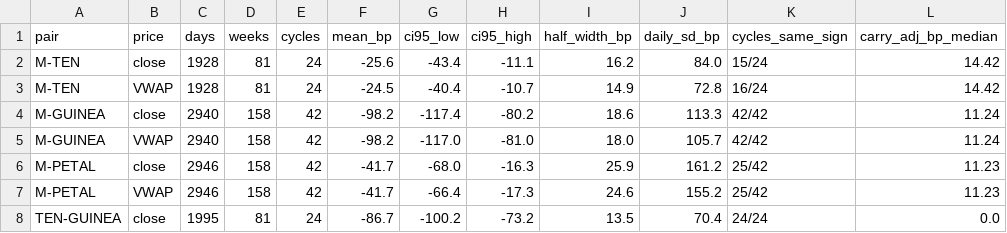
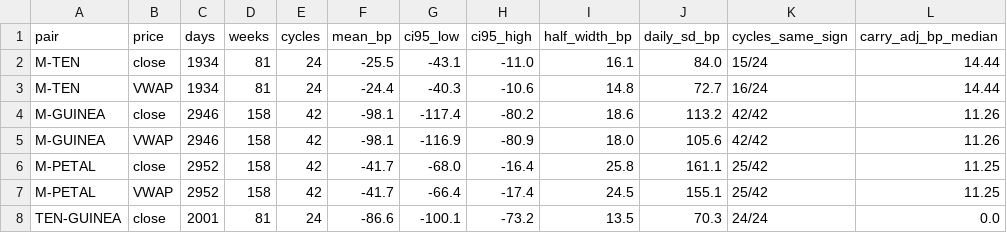
Before and after one commit to nikhilkumar-dev0310/HACKINHILLS-SYNTAXTERROR-TAN-, a CSV file: commodity/results/accuracy_pairs.csv, drawn as a sheet; only a part is shown; the diff covers the shown part only.

```diff
--- a/commodity/results/accuracy_pairs.csv
+++ b/commodity/results/accuracy_pairs.csv
@@ -1,8 +1,8 @@
 pair,price,days,weeks,cycles,mean_bp,ci95_low,ci95_high,half_width_bp,daily_sd_bp,cycles_same_sign,carry_adj_bp_median
-M-TEN,close,1928,81,24,-25.6,-43.4,-11.1,16.2,84.0,15/24,14.42
-M-TEN,VWAP,1928,81,24,-24.5,-40.4,-10.7,14.9,72.8,16/24,14.42
-M-GUINEA,close,2940,158,42,-98.2,-117.4,-80.2,18.6,113.3,42/42,11.24
-M-GUINEA,VWAP,2940,158,42,-98.2,-117.0,-81.0,18.0,105.7,42/42,11.24
-M-PETAL,close,2946,158,42,-41.7,-68.0,-16.3,25.9,161.2,25/42,11.23
-M-PETAL,VWAP,2946,158,42,-41.7,-66.4,-17.3,24.6,155.2,25/42,11.23
-TEN-GUINEA,close,1995,81,24,-86.7,-100.2,-73.2,13.5,70.4,24/24,0.0
+M-TEN,close,1934,81,24,-25.5,-43.1,-11.0,16.1,84.0,15/24,14.44
+M-TEN,VWAP,1934,81,24,-24.4,-40.3,-10.6,14.8,72.7,16/24,14.44
+M-GUINEA,close,2946,158,42,-98.1,-117.4,-80.2,18.6,113.2,42/42,11.26
+M-GUINEA,VWAP,2946,158,42,-98.1,-116.9,-80.9,18.0,105.6,42/42,11.26
+M-PETAL,close,2952,158,42,-41.7,-68.0,-16.4,25.8,161.1,25/42,11.25
+M-PETAL,VWAP,2952,158,42,-41.7,-66.4,-17.4,24.5,155.1,25/42,11.25
+TEN-GUINEA,close,2001,81,24,-86.6,-100.1,-73.2,13.5,70.3,24/24,0.0
```
Also changed, not shown: 24 edited cells elsewhere in this file, commodity/results/accuracy_contracts.csv, commodity/results/accuracy_pair_cycles.csv, 40 other files.
